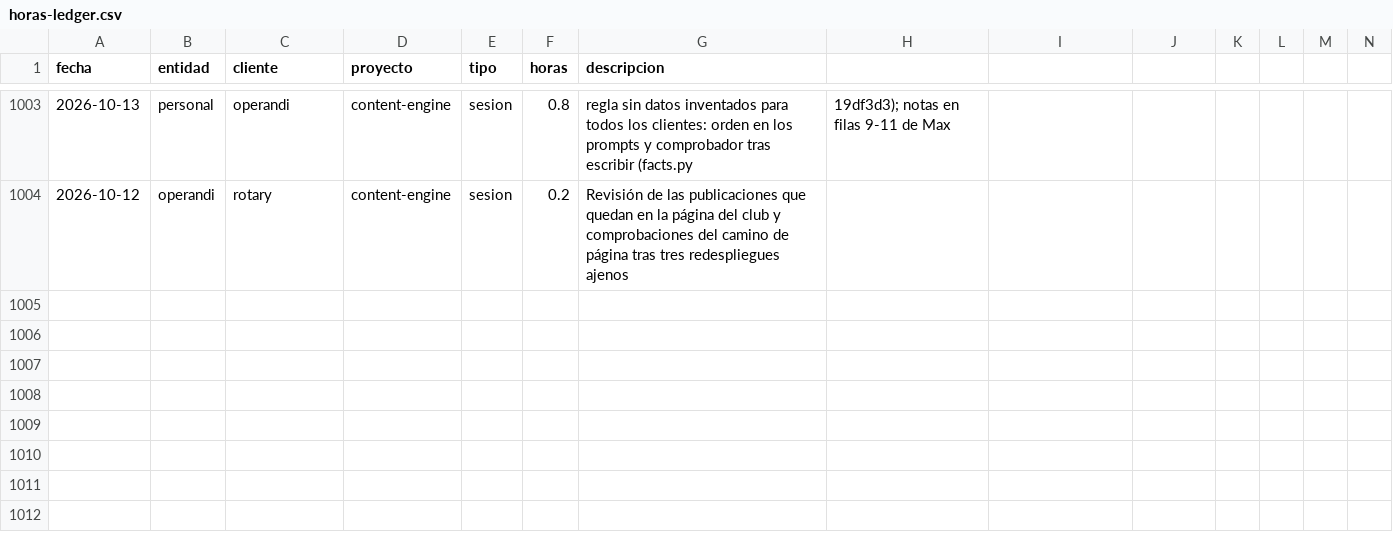
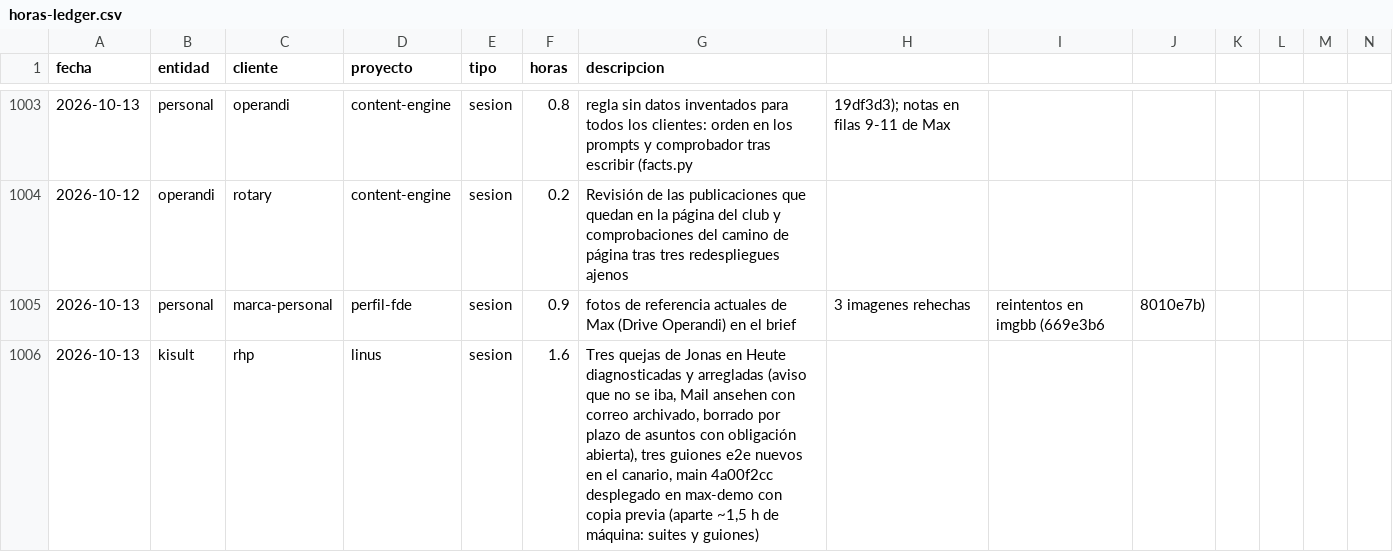
Before and after one commit to MaxSchock/operandi-os, a CSV file: docs/horas-ledger.csv, drawn as a sheet; only a part is shown, gaps mark what is left out; rows hold the shown columns only; the diff names each change by its address in the sheet, - before the commit and + after, or states it on an @@ line.

```diff
--- a/docs/horas-ledger.csv
+++ b/docs/horas-ledger.csv
+row 1005: 2026-10-13 | personal | marca-personal | perfil-fde | sesion | 0.9 | fotos de referencia actuales de Max (Drive Operandi) en el brief | 3 imagenes rehechas | reintentos en imgbb (669e3b6 | 8010e7b)
+row 1006: 2026-10-13 | kisult | rhp | linus | sesion | 1.6 | Tres quejas de Jonas en Heute diagnosticadas y arregladas (aviso que no se iba, Mail ansehen con correo archivado, borrado por plazo de asuntos con obligación abierta), tres guiones e2e nuevos en el canario, main 4a00f2cc desplegado en max-demo con copia previa (aparte ~1,5 h de máquina: suites y guiones)
```
